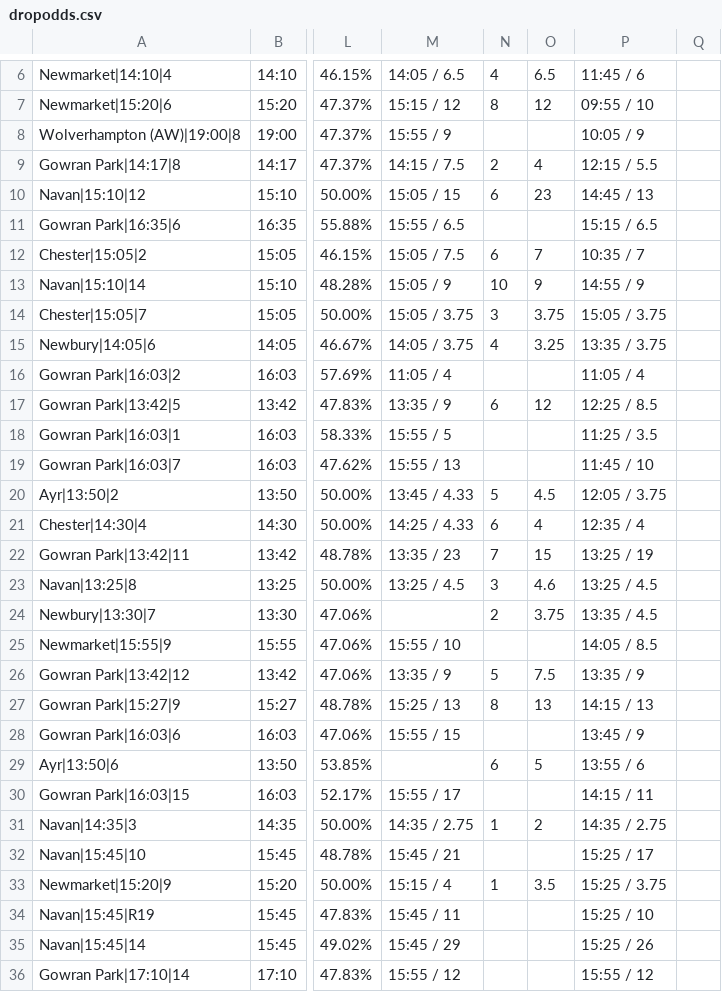
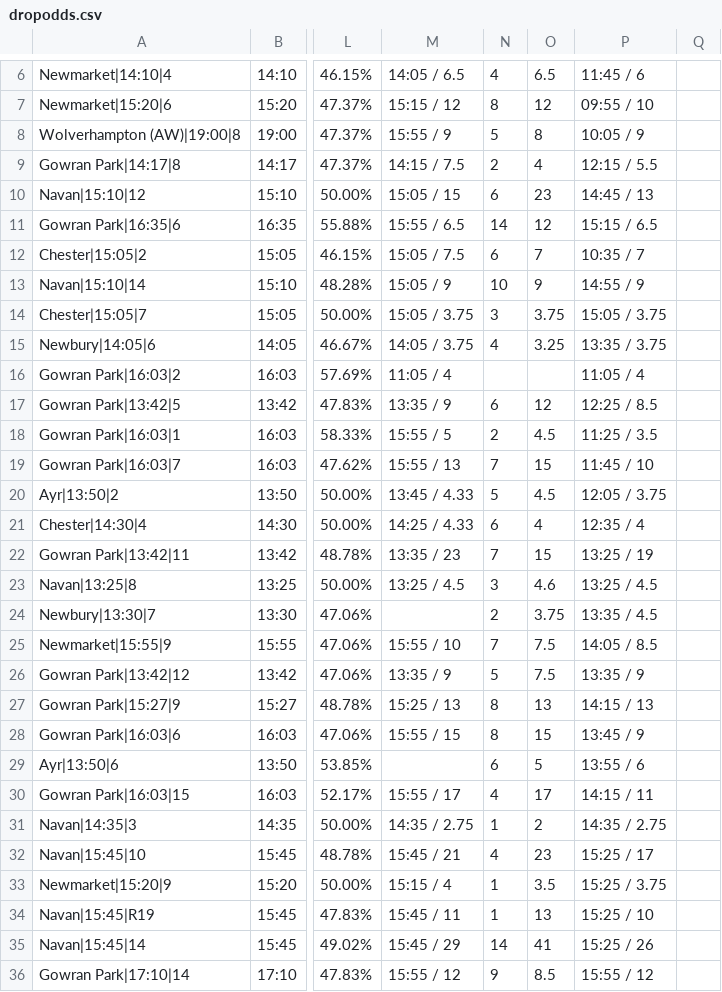
Before and after one commit to ukhorse888uk/dashboard, a CSV file: csv/dropodds.csv, drawn as a sheet; only a part is shown, gaps mark what is left out; the diff names each change by its address in the sheet, - before the commit and + after, or states it on an @@ line.

```diff
--- a/csv/dropodds.csv
+++ b/csv/dropodds.csv
-N8: (empty)
+N8: 5
-O8: (empty)
+O8: 8
-N11: (empty)
+N11: 14
-O11: (empty)
+O11: 12
-N18: (empty)
+N18: 2
-O18: (empty)
+O18: 4.5
-N19: (empty)
+N19: 7
-O19: (empty)
+O19: 15
-N25: (empty)
+N25: 7
-O25: (empty)
+O25: 7.5
-N28: (empty)
+N28: 8
-O28: (empty)
+O28: 15
-N30: (empty)
+N30: 4
-O30: (empty)
+O30: 17
-N32: (empty)
+N32: 4
-O32: (empty)
+O32: 23
-N34: (empty)
+N34: 1
-O34: (empty)
+O34: 13
-N35: (empty)
+N35: 14
-O35: (empty)
+O35: 41
-N36: (empty)
+N36: 9
-O36: (empty)
+O36: 8.5
```
Also changed, not shown: 1 other file.
